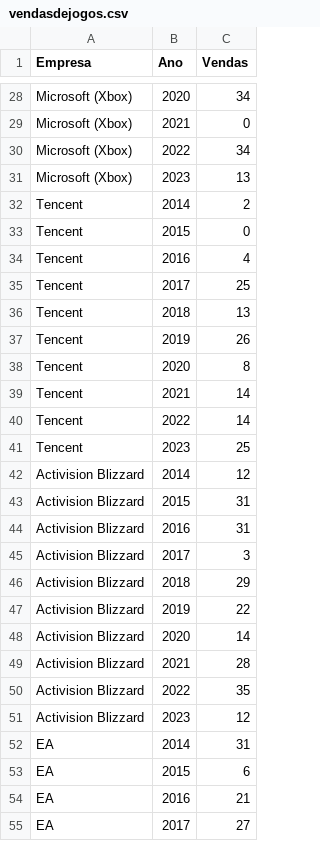
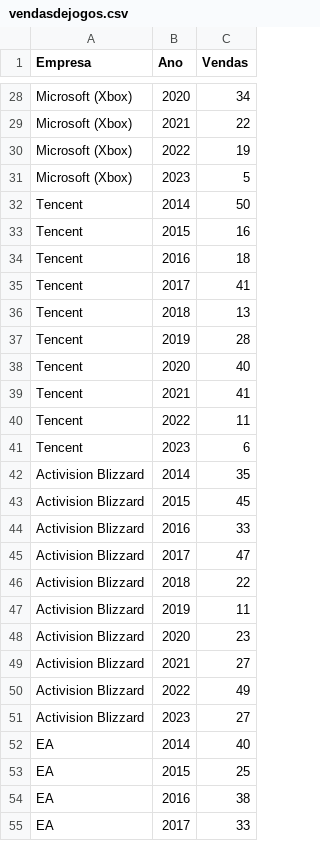
Before and after one commit to izabel-souza/trabalho-visualizacao, a CSV file: datasets/vendasdejogos.csv, drawn as a sheet; only a part is shown, gaps mark what is left out; the diff covers the shown part only; the diff names each change by its address in the sheet, - before the commit and + after, or states it on an @@ line.

```diff
--- a/datasets/vendasdejogos.csv
+++ b/datasets/vendasdejogos.csv
-C29 (Vendas): 0
+C29 (Vendas): 22
-C30 (Vendas): 34
+C30 (Vendas): 19
-C31 (Vendas): 13
+C31 (Vendas): 5
-C32 (Vendas): 2
+C32 (Vendas): 50
-C33 (Vendas): 0
+C33 (Vendas): 16
-C34 (Vendas): 4
+C34 (Vendas): 18
-C35 (Vendas): 25
+C35 (Vendas): 41
-C37 (Vendas): 26
+C37 (Vendas): 28
-C38 (Vendas): 8
+C38 (Vendas): 40
-C39 (Vendas): 14
+C39 (Vendas): 41
-C40 (Vendas): 14
+C40 (Vendas): 11
-C41 (Vendas): 25
+C41 (Vendas): 6
-C42 (Vendas): 12
+C42 (Vendas): 35
-C43 (Vendas): 31
+C43 (Vendas): 45
-C44 (Vendas): 31
+C44 (Vendas): 33
-C45 (Vendas): 3
+C45 (Vendas): 47
-C46 (Vendas): 29
+C46 (Vendas): 22
-C47 (Vendas): 22
+C47 (Vendas): 11
-C48 (Vendas): 14
+C48 (Vendas): 23
-C49 (Vendas): 28
+C49 (Vendas): 27
-C50 (Vendas): 35
+C50 (Vendas): 49
-C51 (Vendas): 12
+C51 (Vendas): 27
-C52 (Vendas): 31
+C52 (Vendas): 40
-C53 (Vendas): 6
+C53 (Vendas): 25
-C54 (Vendas): 21
+C54 (Vendas): 38
-C55 (Vendas): 27
+C55 (Vendas): 33
```
Also changed, not shown: 81 edited cells elsewhere in this file, 1 other file.
